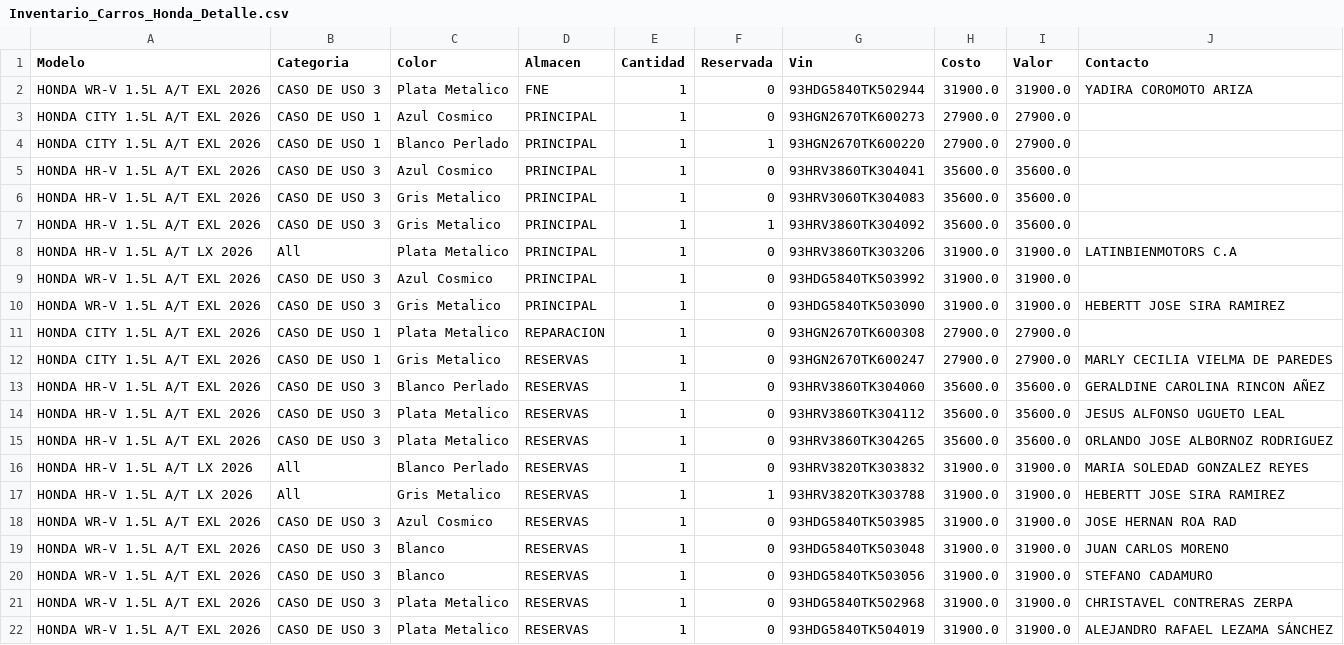
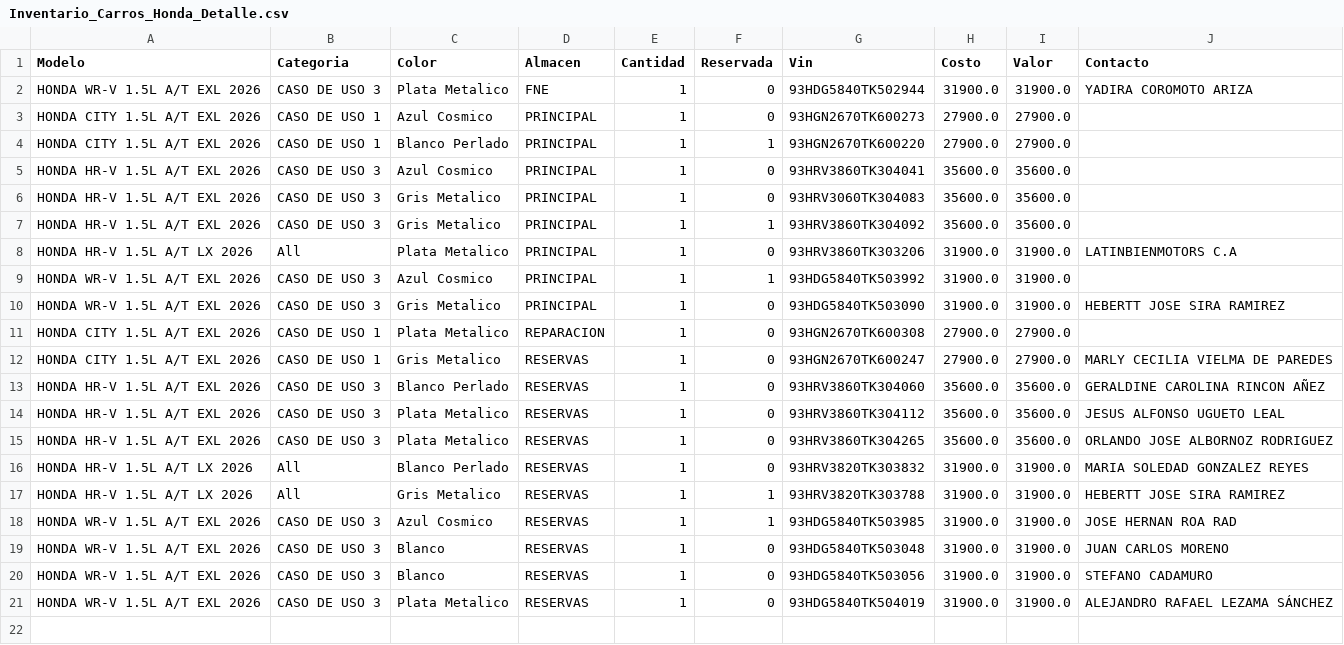
Before and after one commit to latinbienti-sys/inventariohonda, a CSV file: Inventario_Carros_Honda_Detalle.csv, drawn as a sheet.

Commit message:
Actualizacion automatica del inventario (2026-08-18 19:20 UTC)

```diff
--- a/Inventario_Carros_Honda_Detalle.csv
+++ b/Inventario_Carros_Honda_Detalle.csv
@@ -8,3 +8,3 @@ HONDA HR-V 1.5L A/T EXL 2026;CASO DE USO 3;Gris Metalico;PRINCIPAL;1;1;93HRV3860
 HONDA HR-V 1.5L A/T LX 2026;All;Plata Metalico;PRINCIPAL;1;0;93HRV3860TK303206;31900.0;31900.0;LATINBIENMOTORS C.A
-HONDA WR-V 1.5L A/T EXL 2026;CASO DE USO 3;Azul Cosmico;PRINCIPAL;1;0;93HDG5840TK503992;31900.0;31900.0;
+HONDA WR-V 1.5L A/T EXL 2026;CASO DE USO 3;Azul Cosmico;PRINCIPAL;1;1;93HDG5840TK503992;31900.0;31900.0;
 HONDA WR-V 1.5L A/T EXL 2026;CASO DE USO 3;Gris Metalico;PRINCIPAL;1;0;93HDG5840TK503090;31900.0;31900.0;HEBERTT JOSE SIRA RAMIREZ
@@ -17,6 +17,5 @@ HONDA HR-V 1.5L A/T LX 2026;All;Blanco Perlado;RESERVAS;1;0;93HRV3820TK303832;31
 HONDA HR-V 1.5L A/T LX 2026;All;Gris Metalico;RESERVAS;1;1;93HRV3820TK303788;31900.0;31900.0;HEBERTT JOSE SIRA RAMIREZ
-HONDA WR-V 1.5L A/T EXL 2026;CASO DE USO 3;Azul Cosmico;RESERVAS;1;0;93HDG5840TK503985;31900.0;31900.0;JOSE HERNAN ROA RAD
+HONDA WR-V 1.5L A/T EXL 2026;CASO DE USO 3;Azul Cosmico;RESERVAS;1;1;93HDG5840TK503985;31900.0;31900.0;JOSE HERNAN ROA RAD
 HONDA WR-V 1.5L A/T EXL 2026;CASO DE USO 3;Blanco;RESERVAS;1;0;93HDG5840TK503048;31900.0;31900.0;JUAN CARLOS MORENO
 HONDA WR-V 1.5L A/T EXL 2026;CASO DE USO 3;Blanco;RESERVAS;1;0;93HDG5840TK503056;31900.0;31900.0;STEFANO CADAMURO
-HONDA WR-V 1.5L A/T EXL 2026;CASO DE USO 3;Plata Metalico;RESERVAS;1;0;93HDG5840TK502968;31900.0;31900.0;CHRISTAVEL CONTRERAS ZERPA
 HONDA WR-V 1.5L A/T EXL 2026;CASO DE USO 3;Plata Metalico;RESERVAS;1;0;93HDG5840TK504019;31900.0;31900.0;ALEJANDRO RAFAEL LEZAMA SÁNCHEZ
```
Also changed, not shown: Inventario_Carros_Honda_Resumen.csv, 2 other files.
